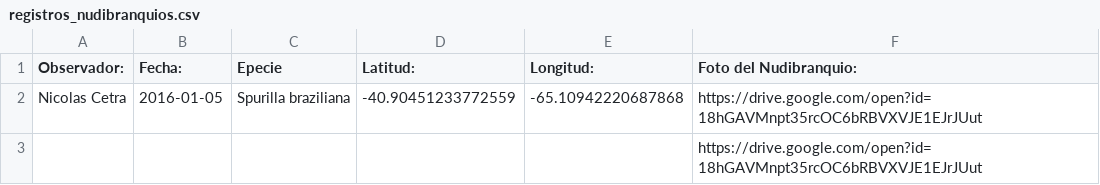
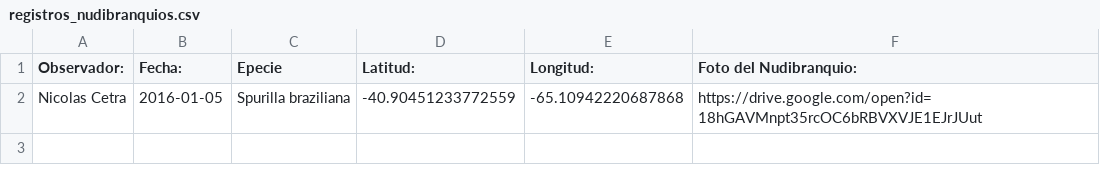
Before and after one commit to NudiArg/MapaNudiArg, a CSV file: registros_nudibranquios.csv, drawn as a sheet; the diff names each change by its address in the sheet, - before the commit and + after, or states it on an @@ line.

Commit message:
Actualización automática desde Google Sheets

```diff
--- a/registros_nudibranquios.csv
+++ b/registros_nudibranquios.csv
-row 3:  |  |  |  |  | https://drive.google.com/open?id=18hGAVMnpt35rcOC6bRBVXVJE1EJrJUut
```
